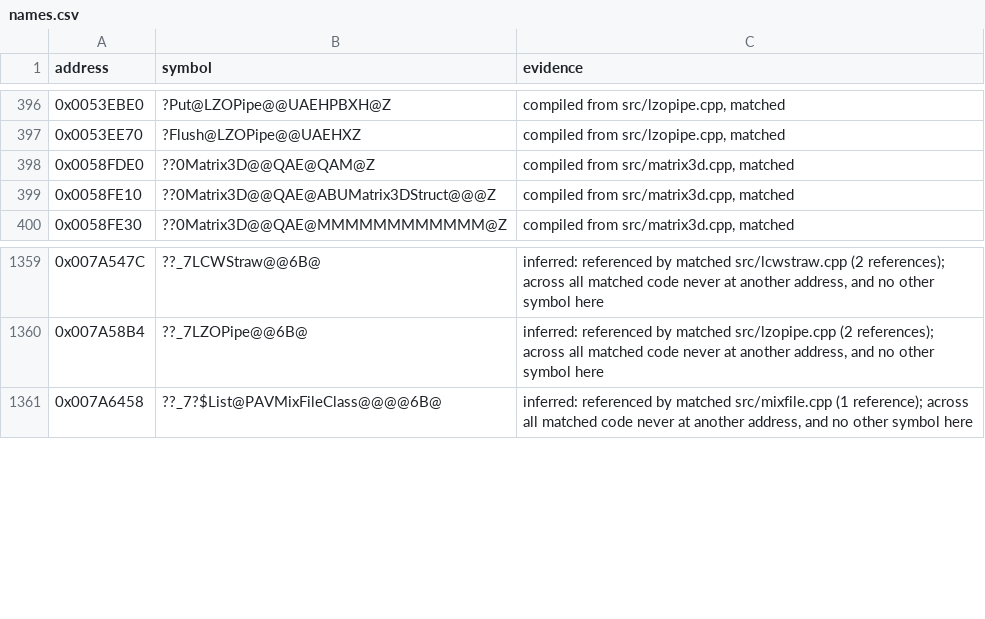
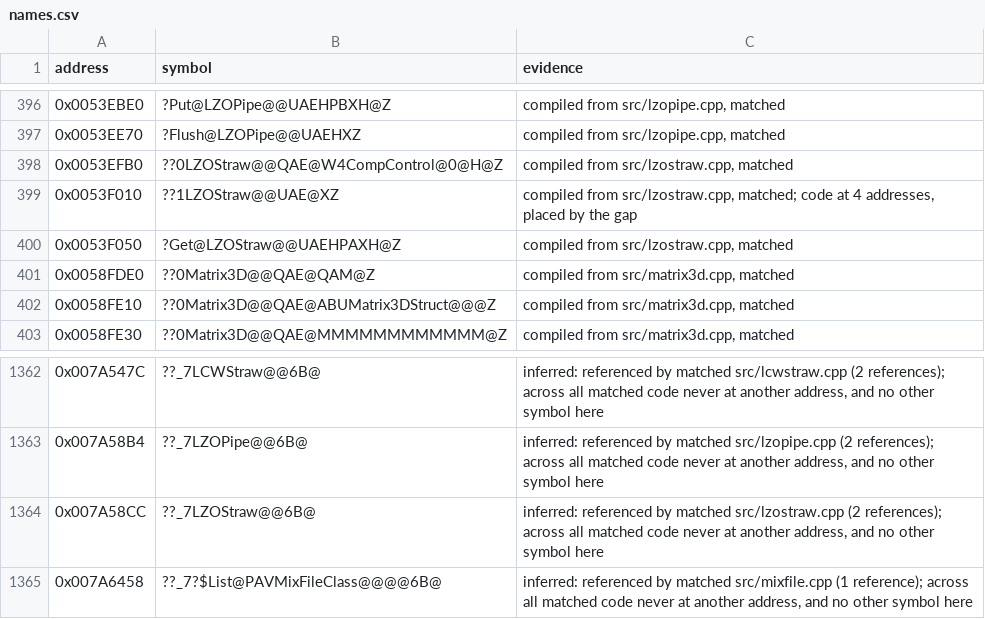
Before and after one commit to mischa85/RedAlert2, a CSV file: config/ra2-1.006/names.csv, drawn as a sheet; only a part is shown, gaps mark what is left out.

Commit message:
Match lzostraw.cpp

```diff
--- a/config/ra2-1.006/names.csv
+++ b/config/ra2-1.006/names.csv
@@ -397,2 +397,5 @@ address,symbol,evidence
 0x0053EE70,?Flush@LZOPipe@@UAEHXZ,"compiled from src/lzopipe.cpp, matched"
+0x0053EFB0,??0LZOStraw@@QAE@W4CompControl@0@H@Z,"compiled from src/lzostraw.cpp, matched"
+0x0053F010,??1LZOStraw@@UAE@XZ,"compiled from src/lzostraw.cpp, matched; code at 4 addresses, placed by the gap"
+0x0053F050,?Get@LZOStraw@@UAEHPAXH@Z,"compiled from src/lzostraw.cpp, matched"
 0x0058FDE0,??0Matrix3D@@QAE@QAM@Z,"compiled from src/matrix3d.cpp, matched"
@@ -1360,2 +1363,3 @@ address,symbol,evidence
 0x007A58B4,??_7LZOPipe@@6B@,"inferred: referenced by matched src/lzopipe.cpp (2 references); across all matched code never at another address, and no other symbol here"
+0x007A58CC,??_7LZOStraw@@6B@,"inferred: referenced by matched src/lzostraw.cpp (2 references); across all matched code never at another address, and no other symbol here"
 0x007A6458,??_7?$List@PAVMixFileClass@@@@6B@,"inferred: referenced by matched src/mixfile.cpp (1 reference); across all matched code never at another address, and no other symbol here"
```
Also changed, not shown: config/ra2-1.006/functions.csv, config/ra2-1.006/modules.csv.
